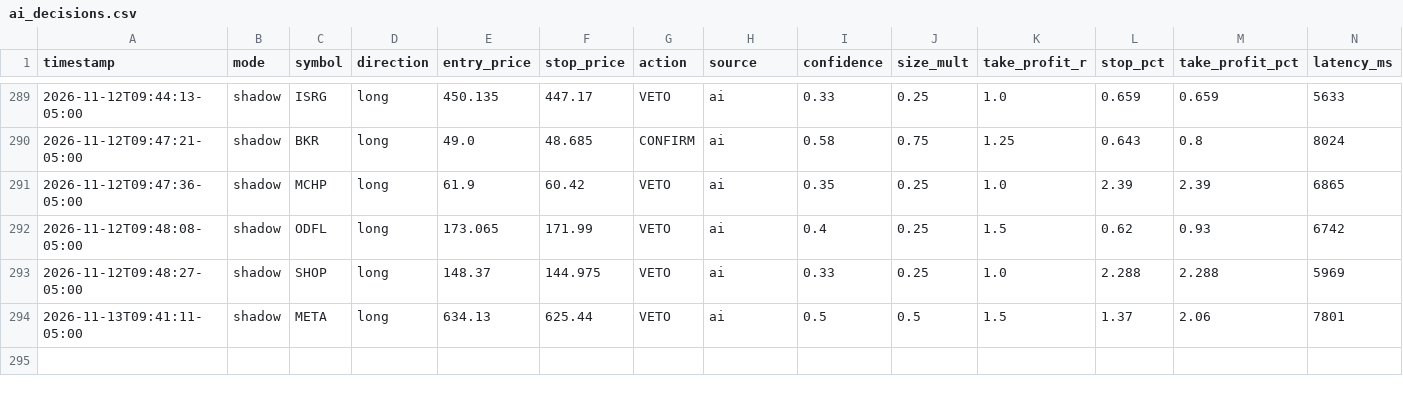
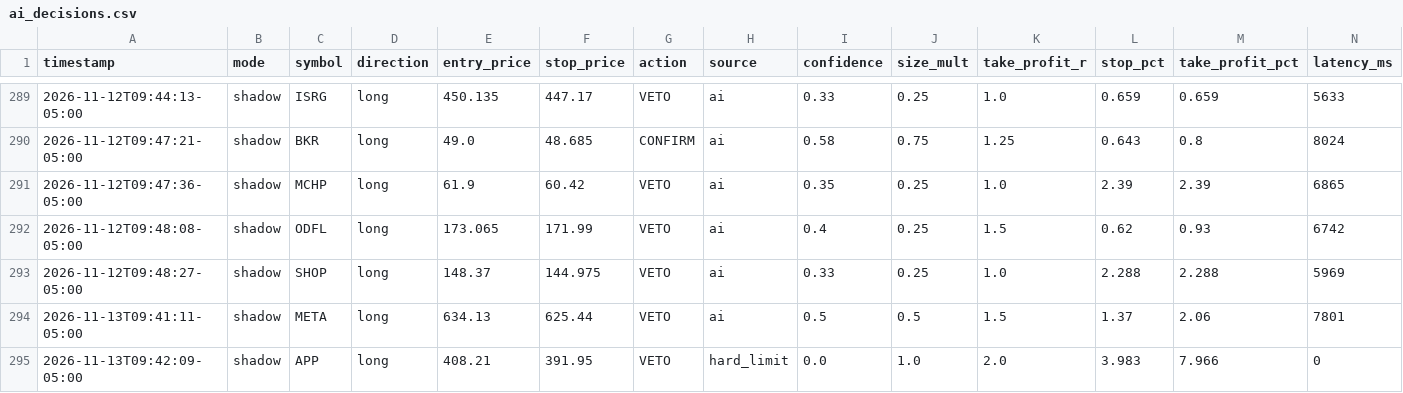
Before and after one commit to patrickobirmingham-eng/POB-CL-DT, a CSV file: ai_decisions.csv, drawn as a sheet; only a part is shown, gaps mark what is left out; rows hold the shown columns only; the diff names each change by its address in the sheet, - before the commit and + after, or states it on an @@ line.

```diff
--- a/ai_decisions.csv
+++ b/ai_decisions.csv
+row 295: 2026-11-13T09:42:09-05:00 | shadow | APP | long | 408.21 | 391.95 | VETO | hard_limit | 0.0 | 1.0 | 2.0 | 3.983 | 7.966 | 0
```
Also changed, not shown: 1 other file.
